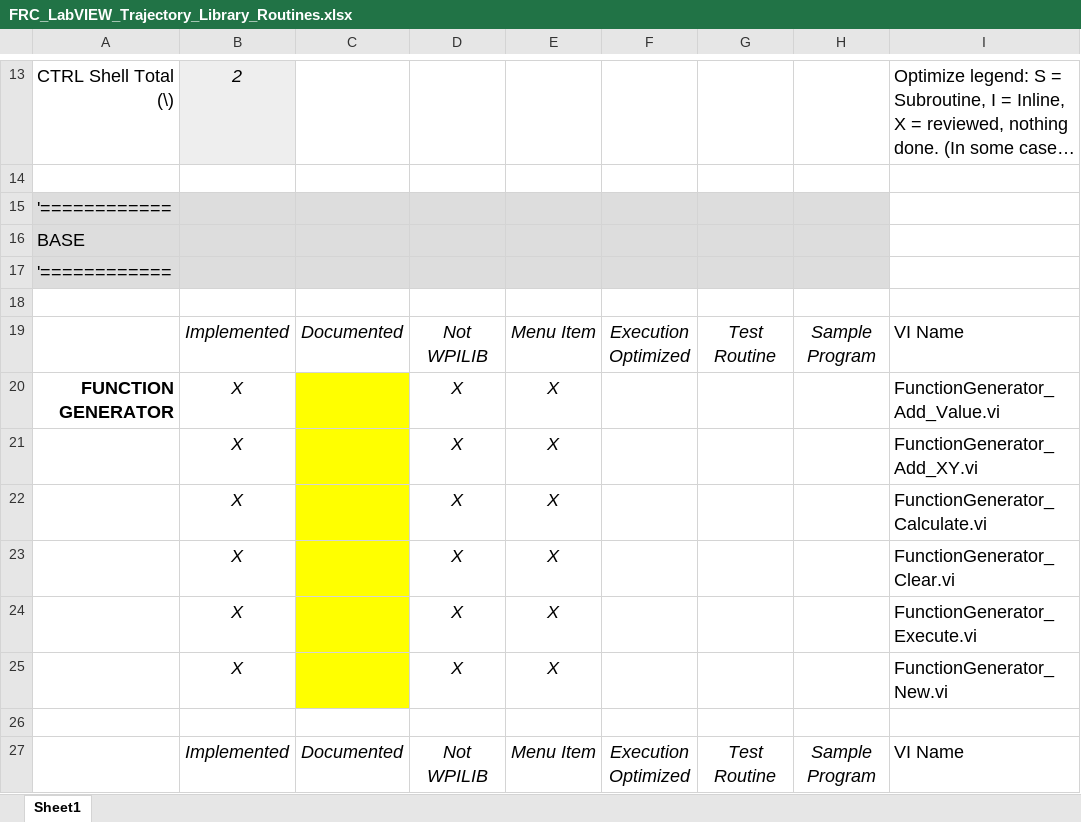
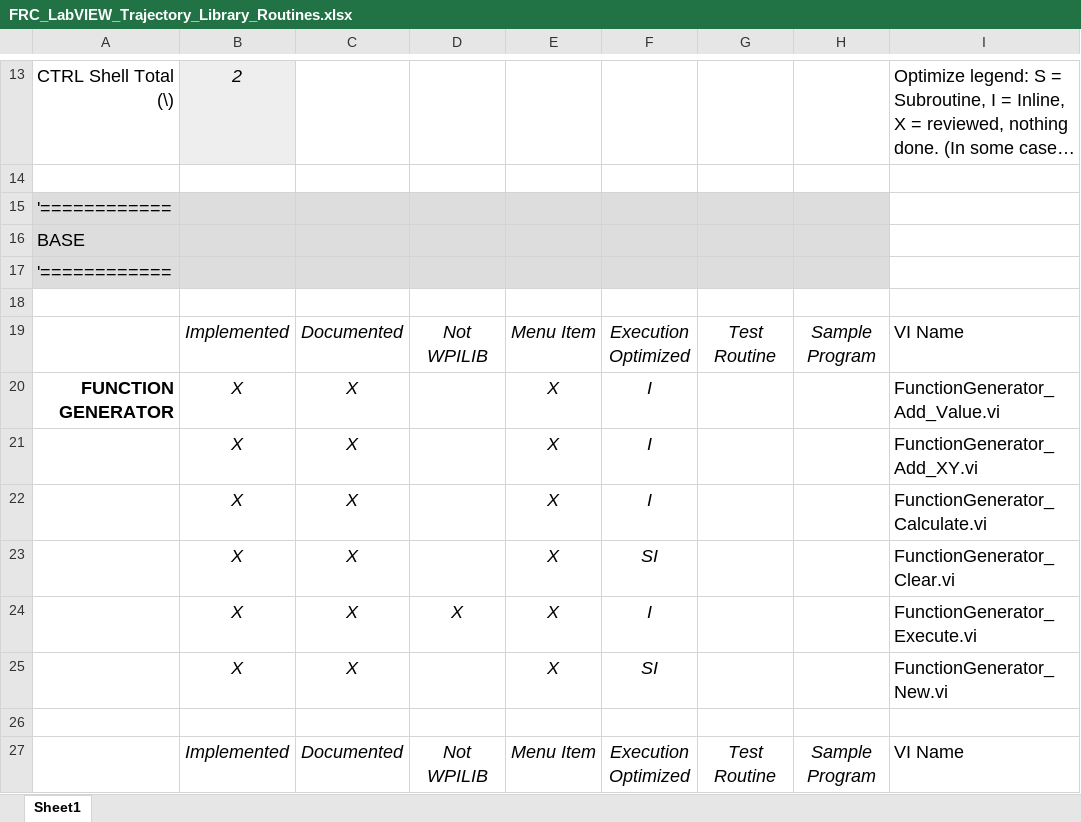
Before and after one commit to jsimpso81/WPIlibMathLabVIEW, an Excel workbook: FRC_LV_Trajectory_Library/FRC_LabVIEW_Trajectory_Library_Routines.xlsx, sheet Sheet1, drawn as a sheet; only a part is shown, gaps mark what is left out; long unchanged cells end in …; values as stored, in another font and other column widths than the file's, no borders; the diff covers the shown part only; the diff names each change by its address in the sheet, - before the commit and + after, or states it on an @@ line.

```diff
--- a/FRC_LV_Trajectory_Library/FRC_LabVIEW_Trajectory_Library_Routines.xlsx (sheet Sheet1)
+++ b/FRC_LV_Trajectory_Library/FRC_LabVIEW_Trajectory_Library_Routines.xlsx (sheet Sheet1)
-C20:C25: (empty)
+C20:C25: X
-C20:C25 fill: #FFFF00
+C20:C25 fill: none
-D20:D23: X
+D20:D23: (empty)
-F20:F22: (empty)
+F20:F22: I
-F23: (empty)
+F23: SI
-F24: (empty)
+F24: I
-D25: X
+D25: (empty)
-F25: (empty)
+F25: SI
```
Also changed, not shown: 16 added rows, 21 edited cells and cell formats elsewhere in this sheet, formulas that keep their value, 15 other files.
